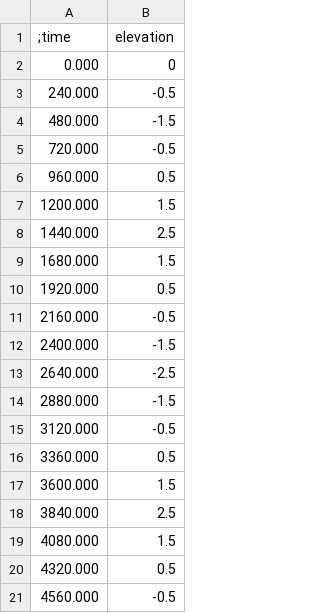
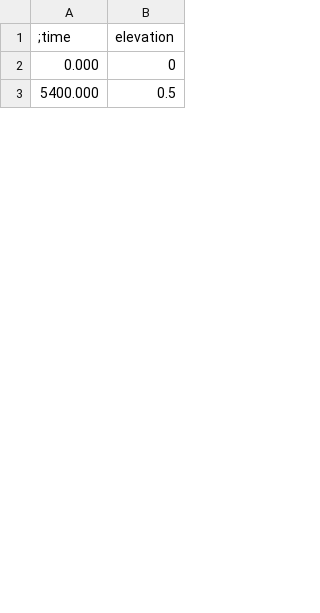
Before and after one commit to mcobosb/Barrier, a CSV file: cmake-build-debug/tides.csv, drawn as a sheet; only a part is shown; the diff covers the shown part only.

```diff
--- a/cmake-build-debug/tides.csv
+++ b/cmake-build-debug/tides.csv
@@ -2,20 +2,2 @@
  0.000, 0
- 240.000, -0.5
- 480.000, -1.5
- 720.000, -0.5
- 960.000, 0.5
- 1200.000, 1.5
- 1440.000, 2.5
- 1680.000, 1.5
- 1920.000, 0.5
- 2160.000, -0.5
- 2400.000, -1.5
- 2640.000, -2.5
- 2880.000, -1.5
- 3120.000, -0.5
- 3360.000, 0.5
- 3600.000, 1.5
- 3840.000, 2.5
- 4080.000, 1.5
- 4320.000, 0.5
- 4560.000, -0.5
+ 5400.000, 0.5
```
Also changed, not shown: 15 added rows and 11 removed rows elsewhere in this file, cmake-build-debug/Test 004/along_channel_data.csv, cmake-build-debug/Test 004/tides.csv, 43 other files.
